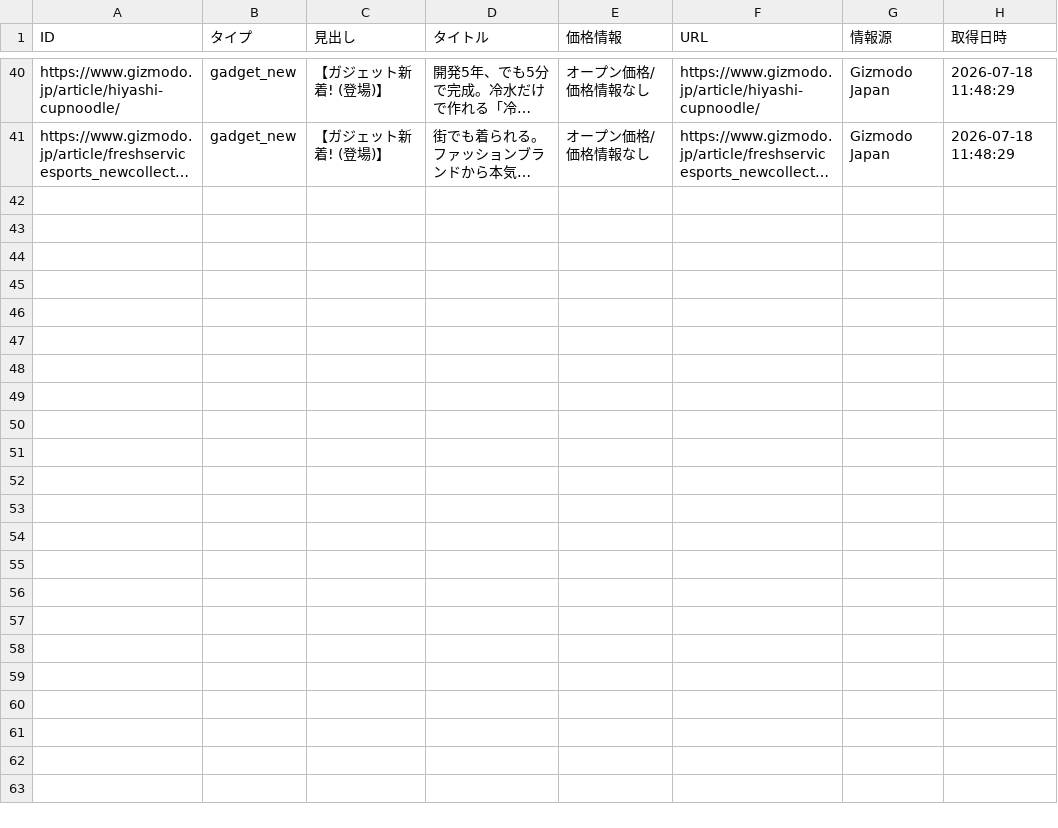
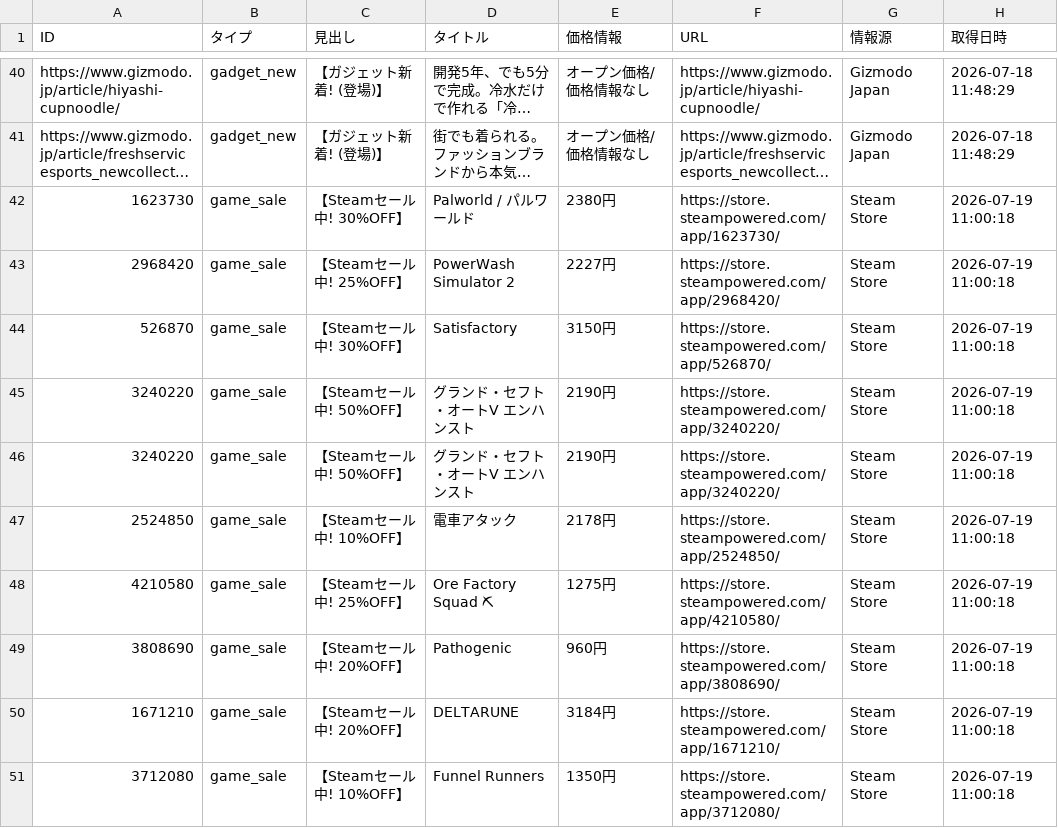
Before and after one commit to Tellurium-App/daily-trendhub, a CSV file: data/trend_report.csv, drawn as a sheet; only a part is shown, gaps mark what is left out; long unchanged cells end in …; the diff covers the shown part only; the diff names each change by its address in the sheet, - before the commit and + after, or states it on an @@ line.

```diff
--- a/data/trend_report.csv
+++ b/data/trend_report.csv
+row 42: 1623730 | game_sale | 【Steamセール中! 30%OFF】 | Palworld / パルワールド | 2380円 | https://store.steampowered.com/app/1623730/ | Steam Store | 2026-07-19 11:00:18
+row 43: 2968420 | game_sale | 【Steamセール中! 25%OFF】 | PowerWash Simulator 2 | 2227円 | https://store.steampowered.com/app/2968420/ | Steam Store | 2026-07-19 11:00:18
+row 44: 526870 | game_sale | 【Steamセール中! 30%OFF】 | Satisfactory | 3150円 | https://store.steampowered.com/app/526870/ | Steam Store | 2026-07-19 11:00:18
+row 45: 3240220 | game_sale | 【Steamセール中! 50%OFF】 | グランド・セフト・オートV エンハンスト | 2190円 | https://store.steampowered.com/app/3240220/ | Steam Store | 2026-07-19 11:00:18
+row 46: 3240220 | game_sale | 【Steamセール中! 50%OFF】 | グランド・セフト・オートV エンハンスト | 2190円 | https://store.steampowered.com/app/3240220/ | Steam Store | 2026-07-19 11:00:18
+row 47: 2524850 | game_sale | 【Steamセール中! 10%OFF】 | 電車アタック | 2178円 | https://store.steampowered.com/app/2524850/ | Steam Store | 2026-07-19 11:00:18
+row 48: 4210580 | game_sale | 【Steamセール中! 25%OFF】 | Ore Factory Squad ⛏ | 1275円 | https://store.steampowered.com/app/4210580/ | Steam Store | 2026-07-19 11:00:18
+row 49: 3808690 | game_sale | 【Steamセール中! 20%OFF】 | Pathogenic | 960円 | https://store.steampowered.com/app/3808690/ | Steam Store | 2026-07-19 11:00:18
+row 50: 1671210 | game_sale | 【Steamセール中! 20%OFF】 | DELTARUNE | 3184円 | https://store.steampowered.com/app/1671210/ | Steam Store | 2026-07-19 11:00:18
+row 51: 3712080 | game_sale | 【Steamセール中! 10%OFF】 | Funnel Runners | 1350円 | https://store.steampowered.com/app/3712080/ | Steam Store | 2026-07-19 11:00:18
```
Also changed, not shown: 10 added rows elsewhere in this file, 2 other files.
